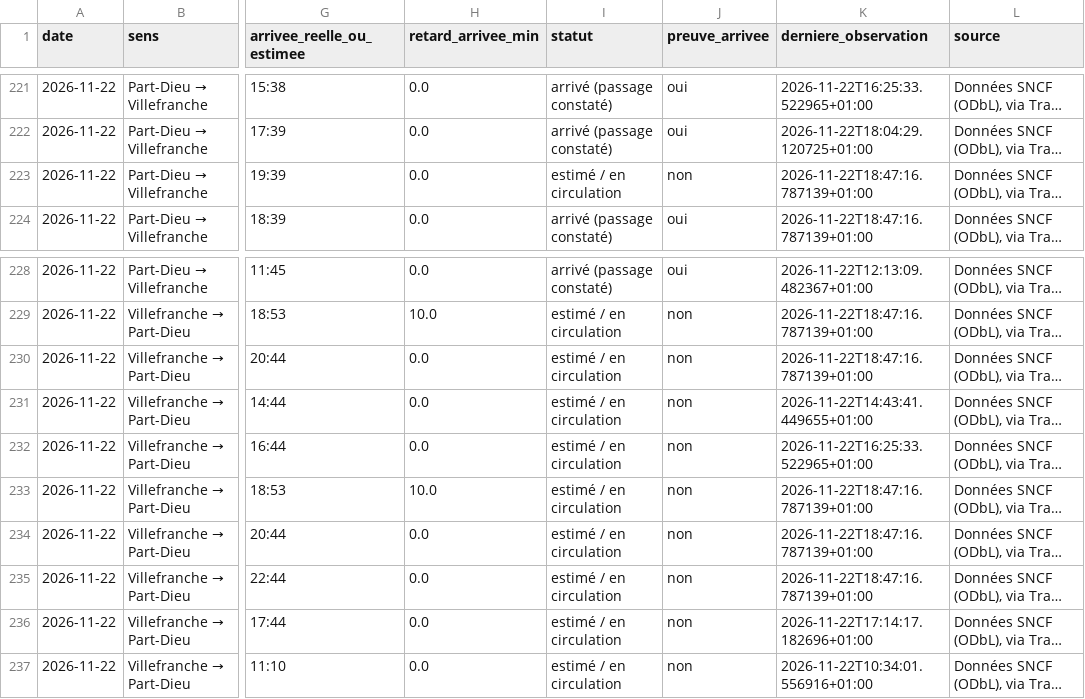
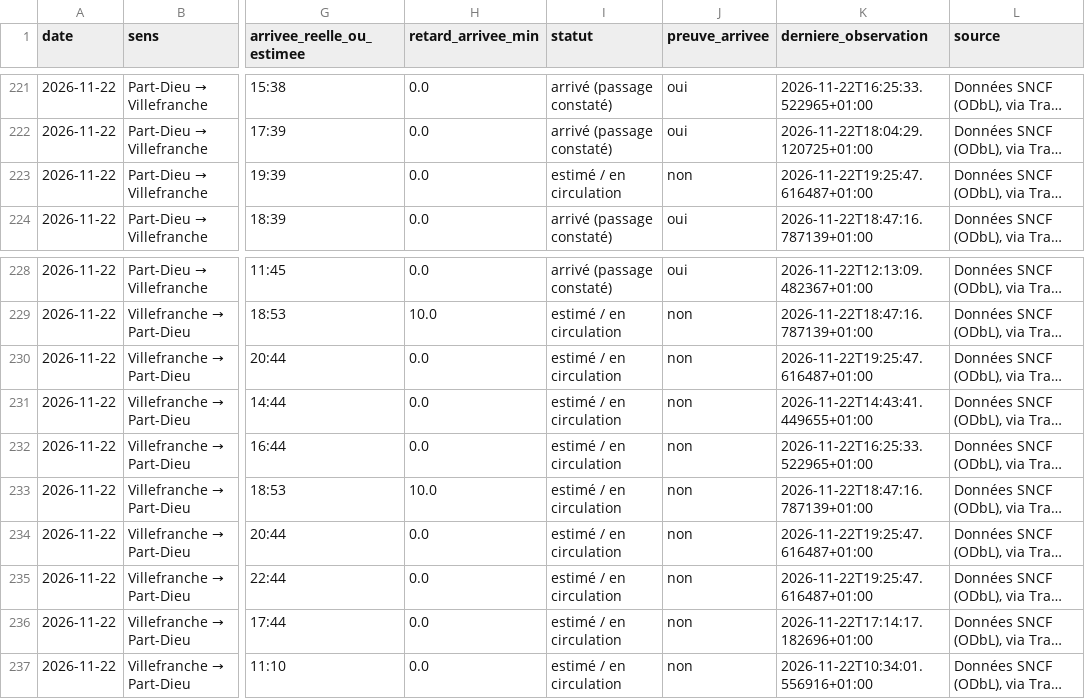
Before and after one commit to alexandretardy3-star/suivi-ter-villefranche-lyon, a CSV file: data/trains.csv, drawn as a sheet; only a part is shown, gaps mark what is left out; long unchanged cells end in …; the diff names each change by its address in the sheet, - before the commit and + after, or states it on an @@ line.

Commit message:
Mise à jour TER

```diff
--- a/data/trains.csv
+++ b/data/trains.csv
-K223 (derniere_observation): 2026-11-22T18:47:16.787139+01:00
+K223 (derniere_observation): 2026-11-22T19:25:47.616487+01:00
-K230 (derniere_observation): 2026-11-22T18:47:16.787139+01:00
+K230 (derniere_observation): 2026-11-22T19:25:47.616487+01:00
-K234:K235 (derniere_observation): 2026-11-22T18:47:16.787139+01:00
+K234:K235 (derniere_observation): 2026-11-22T19:25:47.616487+01:00
```
